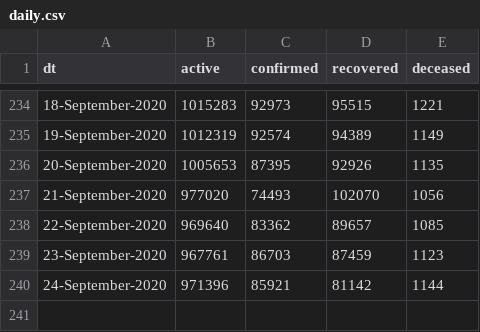
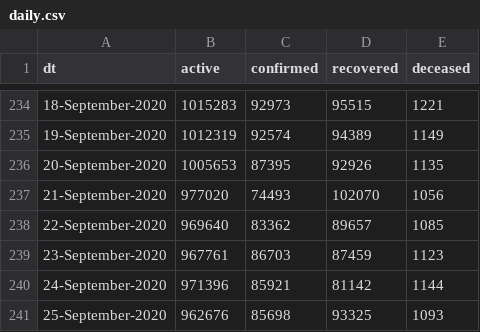
Before and after one commit to vsbabu/covid19_fb_ts, a CSV file: daily.csv, drawn as a sheet; only a part is shown, gaps mark what is left out.

```diff
--- a/daily.csv
+++ b/daily.csv
@@ -240 +240,2 @@ dt,active,confirmed,recovered,deceased
 24-September-2020,971396,85921,81142,1144
+25-September-2020,962676,85698,93325,1093
```
Also changed, not shown: ka.csv, kl.csv, 39 other files.
